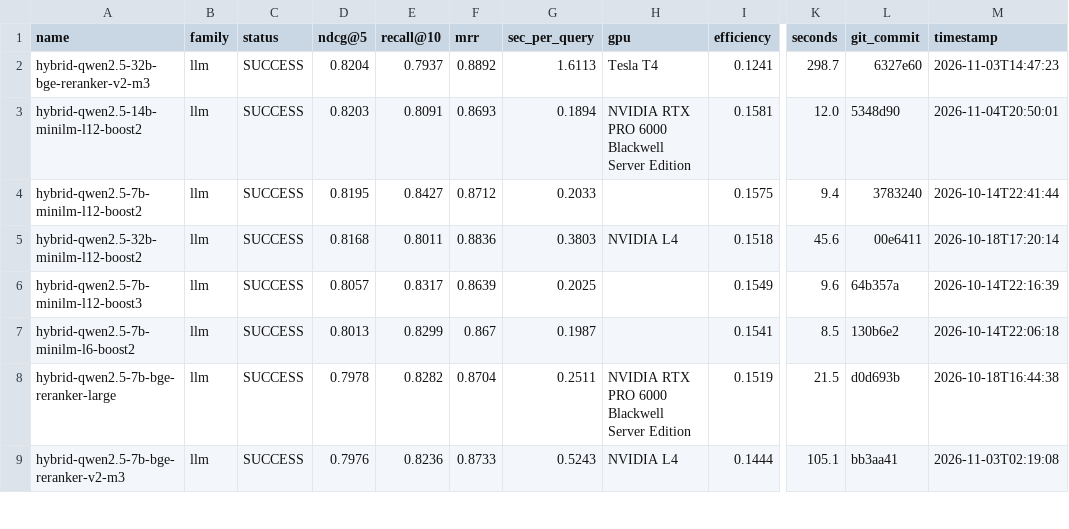
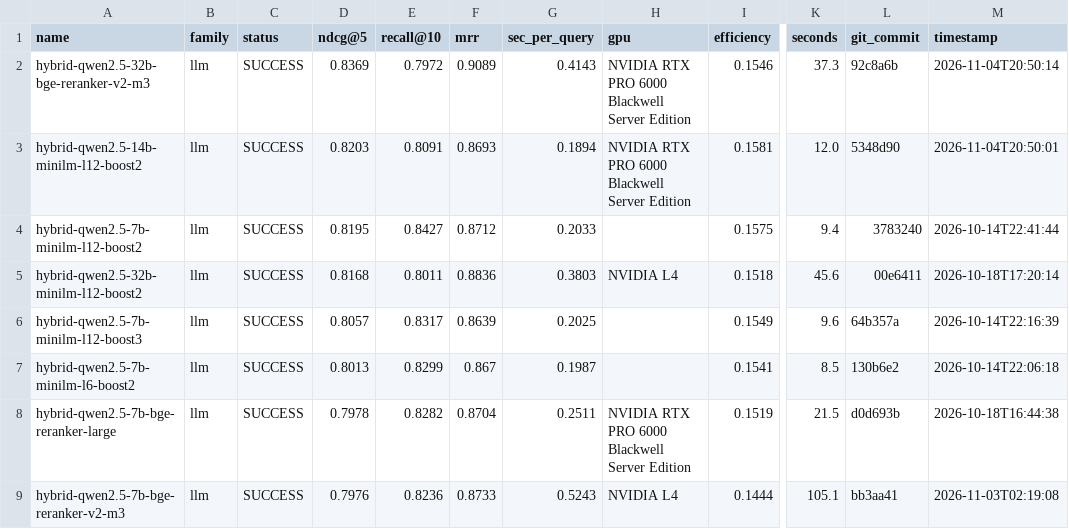
Before and after one commit to ahsank/restaurant-search, a CSV file: research/agent/summary.csv, drawn as a sheet; only a part is shown, gaps mark what is left out; the diff names each change by its address in the sheet, - before the commit and + after, or states it on an @@ line.

Commit message:
Agent iter 79: run_experiment hybrid-qwen2.5-32b-bge-reranker-v2-m3

```diff
--- a/research/agent/summary.csv
+++ b/research/agent/summary.csv
-D2 (ndcg@5): 0.8204
+D2 (ndcg@5): 0.8369
-E2 (recall@10): 0.7937
+E2 (recall@10): 0.7972
-F2 (mrr): 0.8892
+F2 (mrr): 0.9089
-G2 (sec_per_query): 1.6113
+G2 (sec_per_query): 0.4143
-H2 (gpu): Tesla T4
+H2 (gpu): NVIDIA RTX PRO 6000 Blackwell Server Edition
-I2 (efficiency): 0.1241
+I2 (efficiency): 0.1546
-K2 (seconds): 298.7
+K2 (seconds): 37.3
-L2 (git_commit): 6327e60
+L2 (git_commit): 92c8a6b
-M2 (timestamp): 2026-11-03T14:47:23
+M2 (timestamp): 2026-11-04T20:50:14
```
Also changed, not shown: 6 other files.
